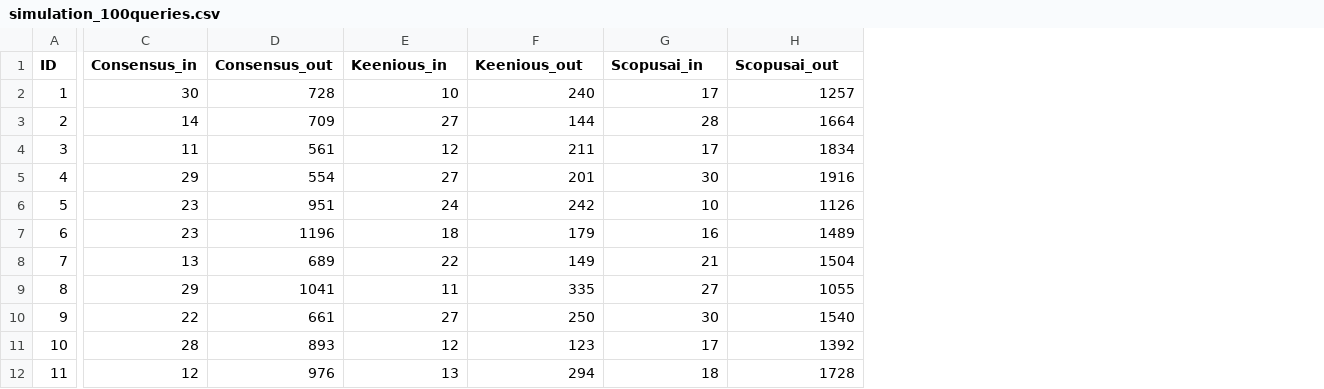
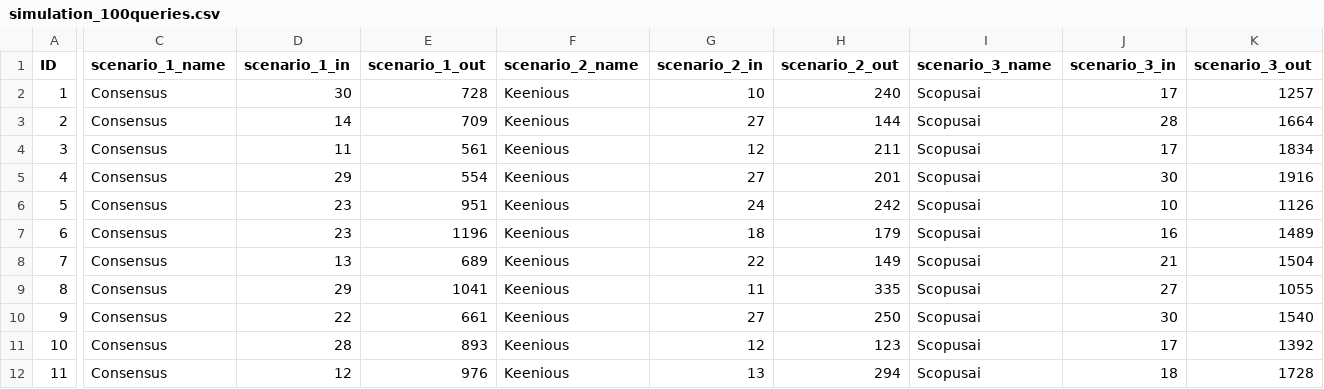
Before and after one commit to yufeisong0914/ai-sustainability, a CSV file: simulation_100queries.csv, drawn as a sheet; only a part is shown, gaps mark what is left out; addresses are those after the commit; the diff names each change by its address in the sheet, - before the commit and + after, or states it on an @@ line.

Commit message:
new table

```diff
--- a/simulation_100queries.csv
+++ b/simulation_100queries.csv
+column C (scenario_1_name), rows 2-12: all Consensus
+column F (scenario_2_name), rows 2-12: all Keenious
+column I (scenario_3_name), rows 2-12: all Scopusai
-D1: Consensus_in
+D1: scenario_1_in
-E1: Consensus_out
+E1: scenario_1_out
-G1: Keenious_in
+G1: scenario_2_in
-H1: Keenious_out
+H1: scenario_2_out
-J1: Scopusai_in
+J1: scenario_3_in
-K1: Scopusai_out
+K1: scenario_3_out
```
Also changed, not shown: 1 other file.
